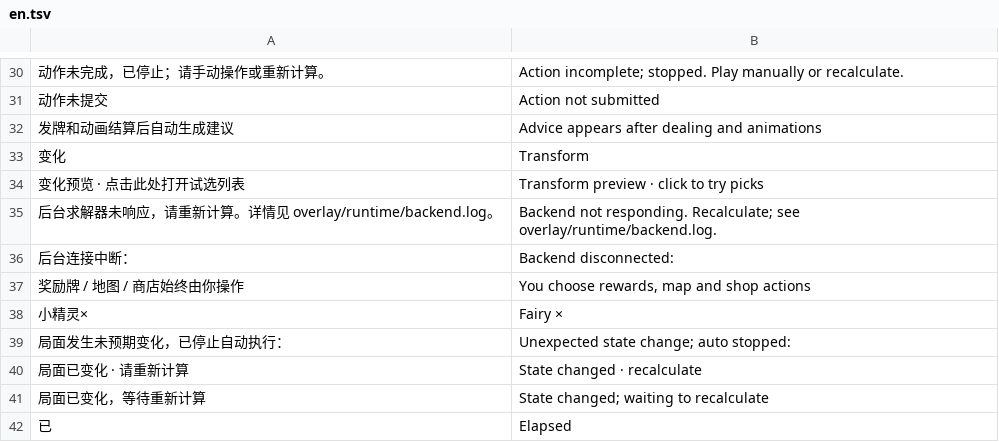
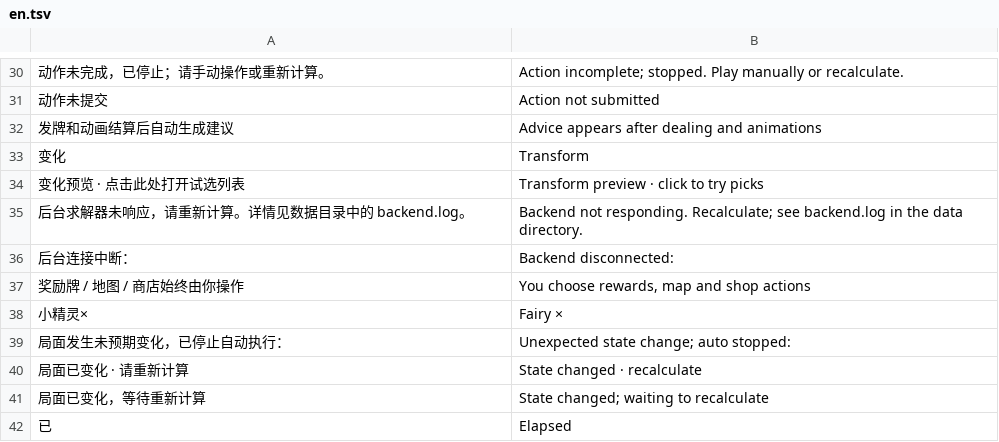
Before and after one commit to Yongzhaooo/sts1-combat-solver, a TSV file: overlay/resources/localization/en.tsv, drawn as a sheet; only a part is shown, gaps mark what is left out; removed rows and columns are numbered as before the commit, all else as after; the diff names each change by its address in the sheet, - before the commit and + after, or states it on an @@ line.

Commit message:
Support native solver runtimes on macOS and Linux

```diff
--- a/overlay/resources/localization/en.tsv
+++ b/overlay/resources/localization/en.tsv
-row 35: 后台求解器未响应，请重新计算。详情见 overlay/runtime/backend.log。 | Backend not responding. Recalculate; see overlay/runtime/backend.log.
+row 35: 后台求解器未响应，请重新计算。详情见数据目录中的 backend.log。 | Backend not responding. Recalculate; see backend.log in the data directory.
```
Also changed, not shown: 12 other files.
